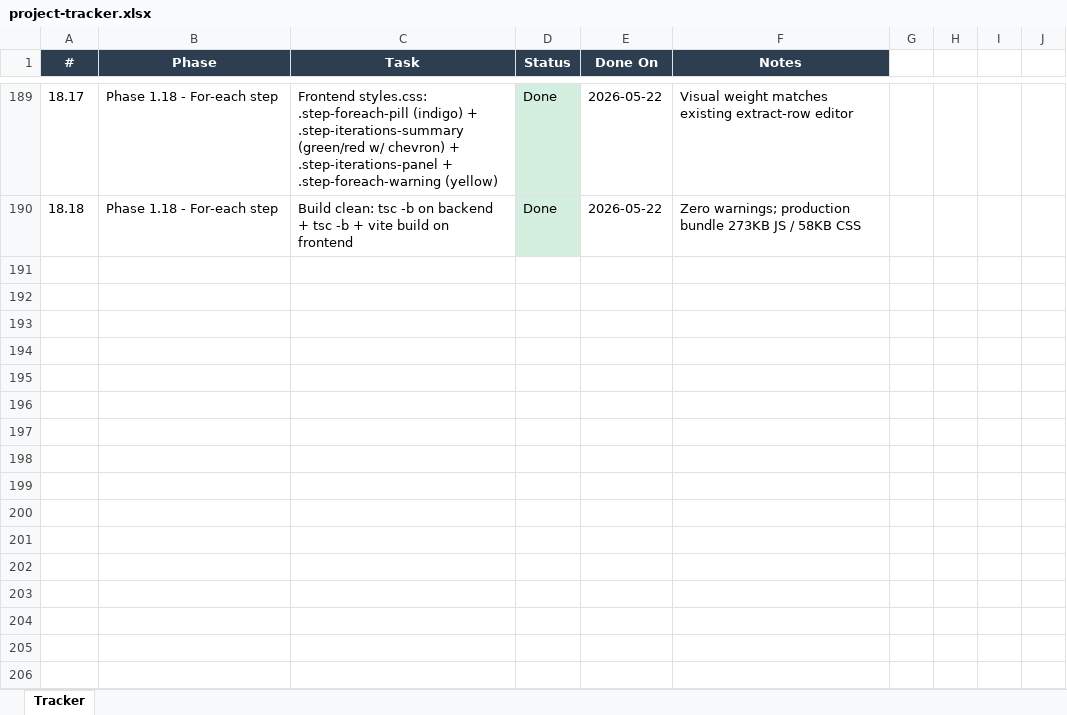
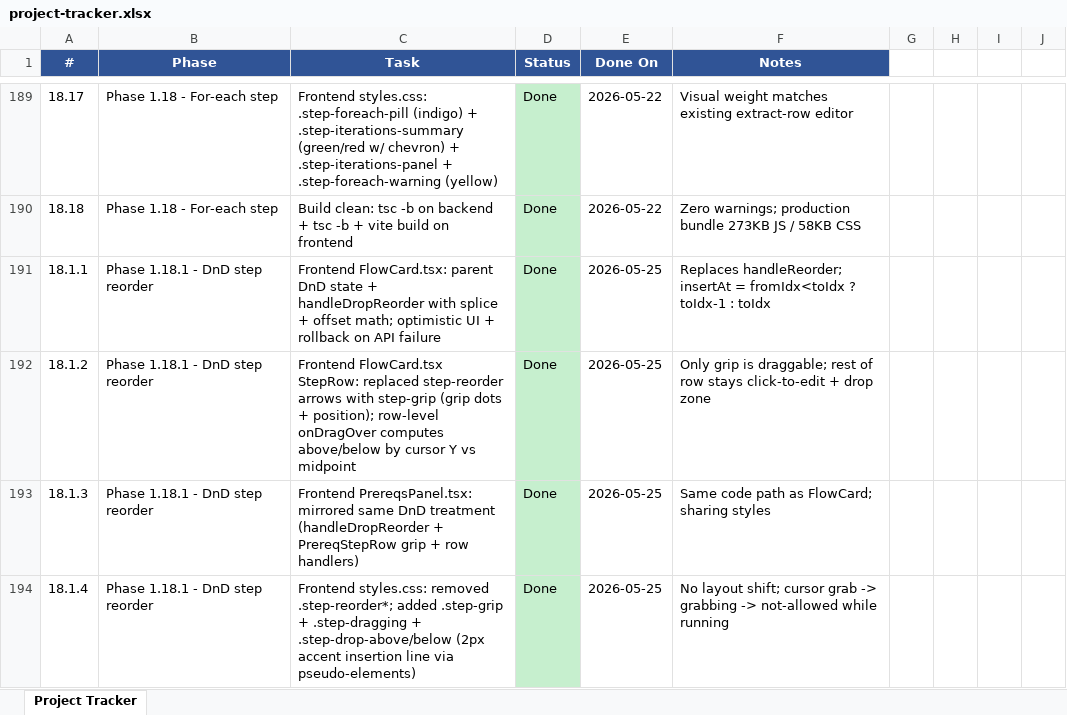
Before and after one commit to Pathuri-Deepesh/AI-Functional-Monitoring-Suite, an Excel workbook: project-tracker.xlsx, sheet Project Tracker, drawn as a sheet; only a part is shown, gaps mark what is left out; values as stored, in another font and other column widths than the file's, no borders; the diff covers the shown part only; the diff names each change by its address in the sheet, - before the commit and + after, or states it on an @@ line.

```diff
--- a/project-tracker.xlsx (sheet Project Tracker)
+++ b/project-tracker.xlsx (sheet Project Tracker)
-sheet tab: Tracker
+sheet tab: Project Tracker
-A1:F1 fill: #2C3E50
+A1:F1 fill: #305496
+row 191: 18.1.1 | Phase 1.18.1 - DnD step reorder | Frontend FlowCard.tsx: parent DnD state + handleDropReorder with splice + offset math; optimistic UI + rollback on API failure | Done | 2026-05-25 | Replaces handleReorder; insertAt = fromIdx<toIdx ? toIdx-1 : toIdx
+row 192: 18.1.2 | Phase 1.18.1 - DnD step reorder | Frontend FlowCard.tsx StepRow: replaced step-reorder arrows with step-grip (grip dots + position); row-level onDragOver computes above/below by cursor Y vs midpoint | Done | 2026-05-25 | Only grip is draggable; rest of row stays click-to-edit + drop zone
+row 193: 18.1.3 | Phase 1.18.1 - DnD step reorder | Frontend PrereqsPanel.tsx: mirrored same DnD treatment (handleDropReorder + PrereqStepRow grip + row handlers) | Done | 2026-05-25 | Same code path as FlowCard; sharing styles
+row 194: 18.1.4 | Phase 1.18.1 - DnD step reorder | Frontend styles.css: removed .step-reorder*; added .step-grip + .step-dragging + .step-drop-above/below (2px accent insertion line via pseudo-elements) | Done | 2026-05-25 | No layout shift; cursor grab -> grabbing -> not-allowed while running
```
Also changed, not shown: 3 added rows and cell formats elsewhere in this sheet, 5 other files.
